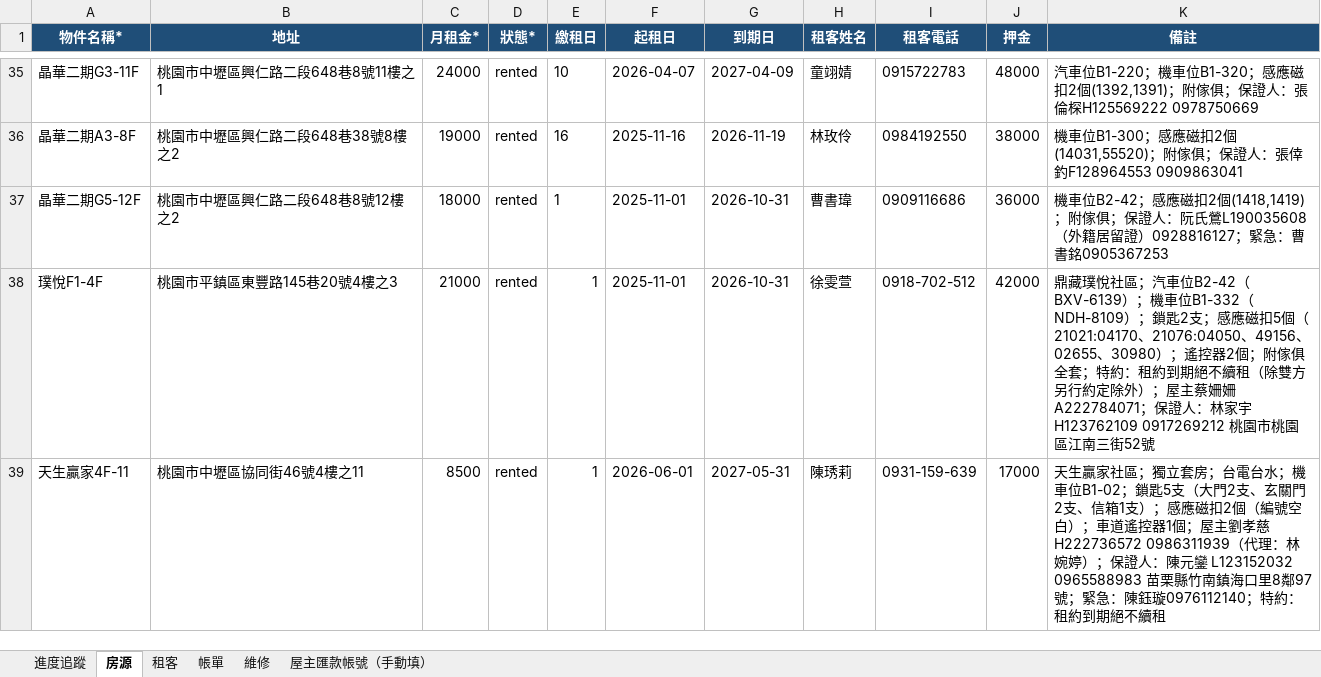
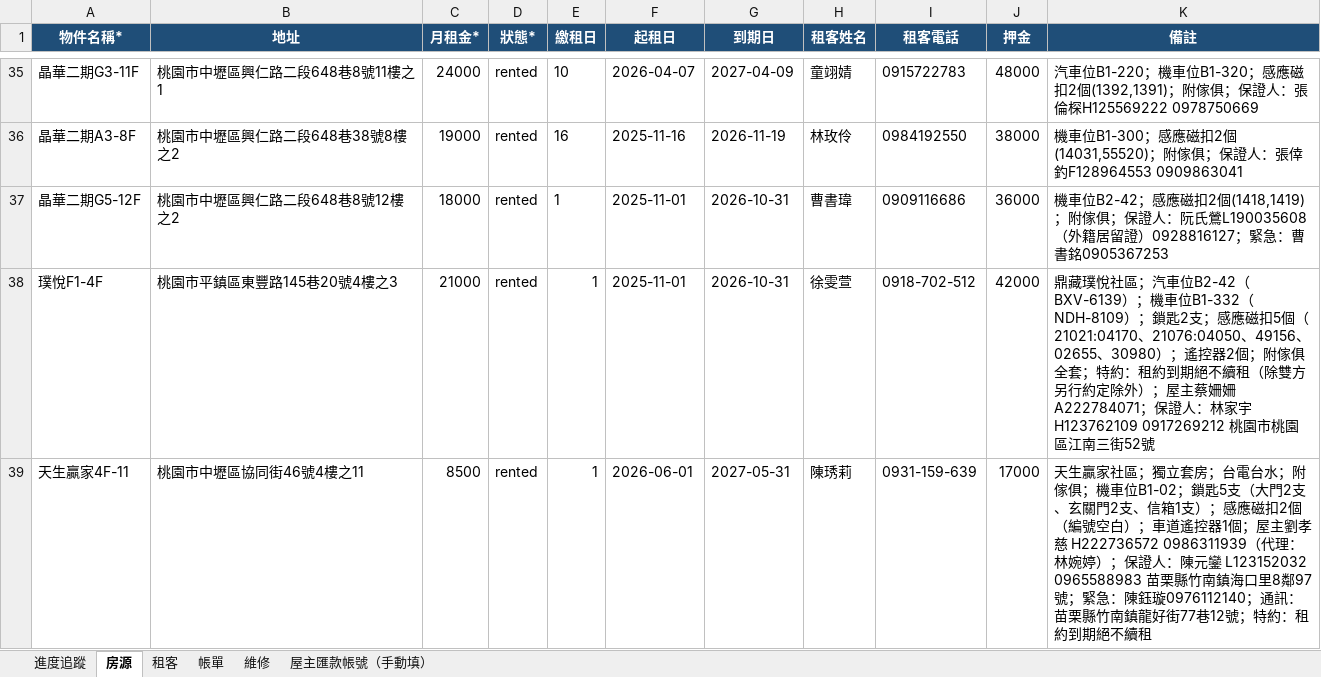
Before and after one commit to bawu95278-web/rentkeeper-collab, an Excel workbook: RentKeeper_匯入批次_2026-04-26.xlsx, sheet 房源, drawn as a sheet; only a part is shown, gaps mark what is left out; values as stored, in another font and other column widths than the file's, no borders; the diff names each change by its address in the sheet, - before the commit and + after, or states it on an @@ line.

```diff
--- a/RentKeeper_匯入批次_2026-04-26.xlsx (sheet 房源)
+++ b/RentKeeper_匯入批次_2026-04-26.xlsx (sheet 房源)
-K39 (備註): …電台水；機車位B1-02；鎖匙5支（大門2支、玄關門2支、信箱1支）；感應磁扣2個（編號空白）；車道遙控器1個；屋主劉孝慈 H222736572 0986311939（代理：林婉婷）；保證人：陳元鑾 L123152032 0965588983 苗栗縣竹南鎮海口里8鄰97號；緊急：陳鈺璇0976112140；特約：…
+K39 (備註): …電台水；附傢俱；機車位B1-02；鎖匙5支（大門2支、玄關門2支、信箱1支）；感應磁扣2個（編號空白）；車道遙控器1個；屋主劉孝慈 H222736572 0986311939（代理：林婉婷）；保證人：陳元鑾 L123152032 0965588983 苗栗縣竹南鎮海口里8鄰97號；緊急：陳鈺璇0976112140；通訊：苗栗縣竹南鎮龍好街77巷12號；特約：…
```
Also changed, not shown: sheet 租客, 1 other file.
